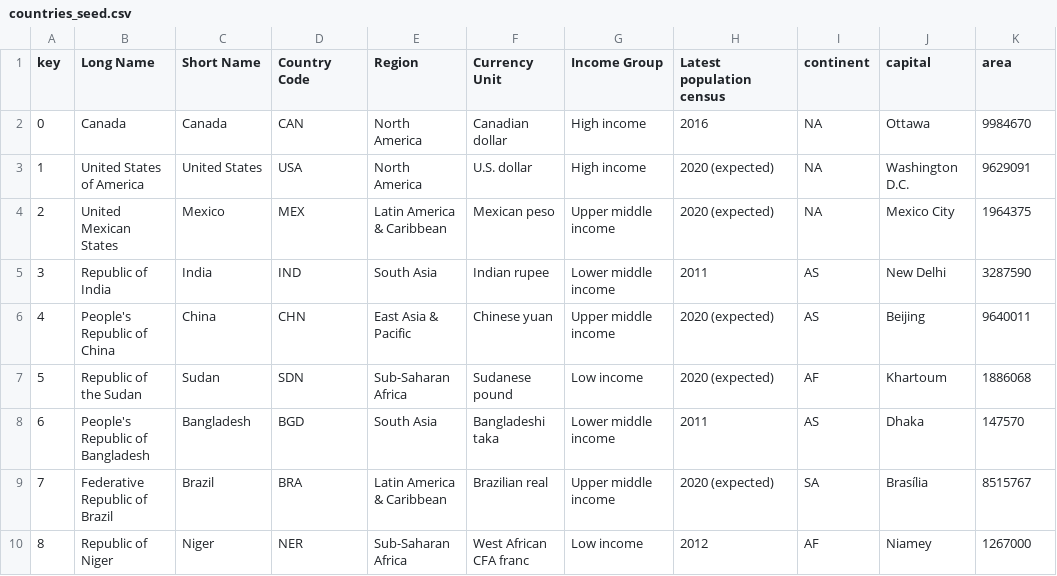
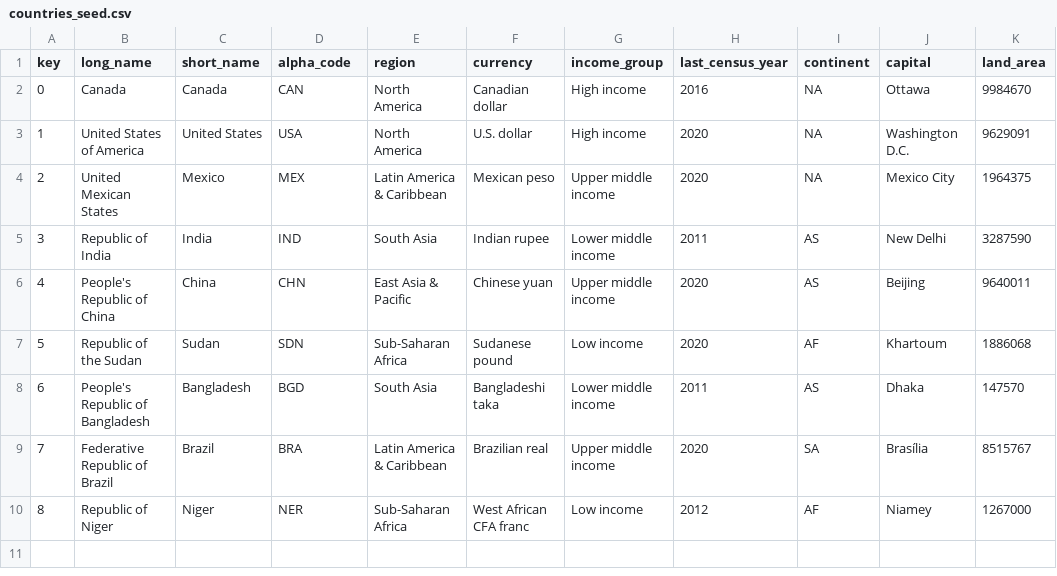
Before and after one commit to Logan-Rose/Data-Science-Project, a CSV file: seed_data/countries_seed.csv, drawn as a sheet; only a part is shown; the diff names each change by its address in the sheet, - before the commit and + after, or states it on an @@ line.

```diff
--- a/seed_data/countries_seed.csv
+++ b/seed_data/countries_seed.csv
-B1: Long Name
+B1: long_name
-C1: Short Name
+C1: short_name
-D1: Country Code
+D1: alpha_code
-E1: Region
+E1: region
-F1: Currency Unit
+F1: currency
-G1: Income Group
+G1: income_group
-H1: Latest population census
+H1: last_census_year
-K1: area
+K1: land_area
-H3:H4 (last_census_year): 2020 (expected)
+H3:H4 (last_census_year): 2020
-H6:H7 (last_census_year): 2020 (expected)
+H6:H7 (last_census_year): 2020
-H9 (last_census_year): 2020 (expected)
+H9 (last_census_year): 2020
```
Also changed, not shown: seed_data/Education_seed.csv, seed_data/Facts.csv, 10 other files.
